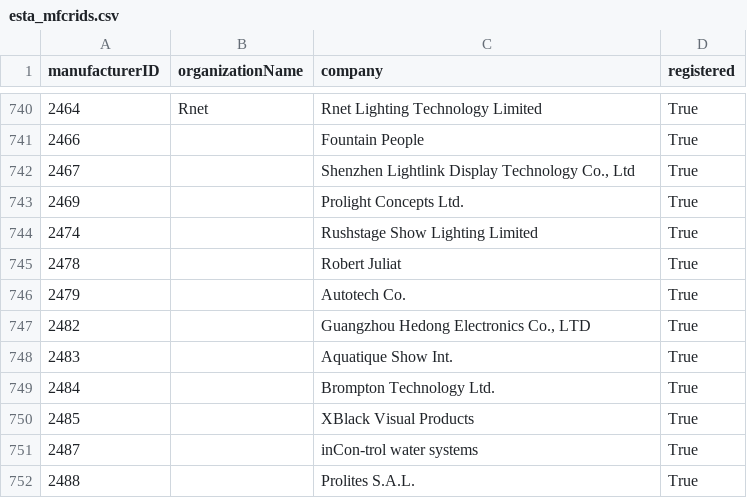
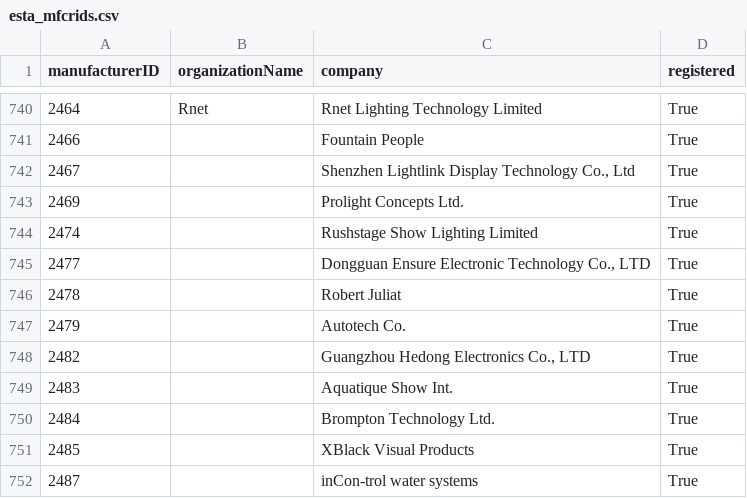
Before and after one commit to marcusbirkin/ESTA_MFCTRIDS, a CSV file: esta_mfcrids.csv, drawn as a sheet; only a part is shown, gaps mark what is left out; the shorter side is filled out with more unchanged rows; the diff names each change by its address in the sheet, - before the commit and + after, or states it on an @@ line.

```diff
--- a/esta_mfcrids.csv
+++ b/esta_mfcrids.csv
+row 745: 2477 |  | Dongguan Ensure Electronic Technology Co., LTD | True
```
